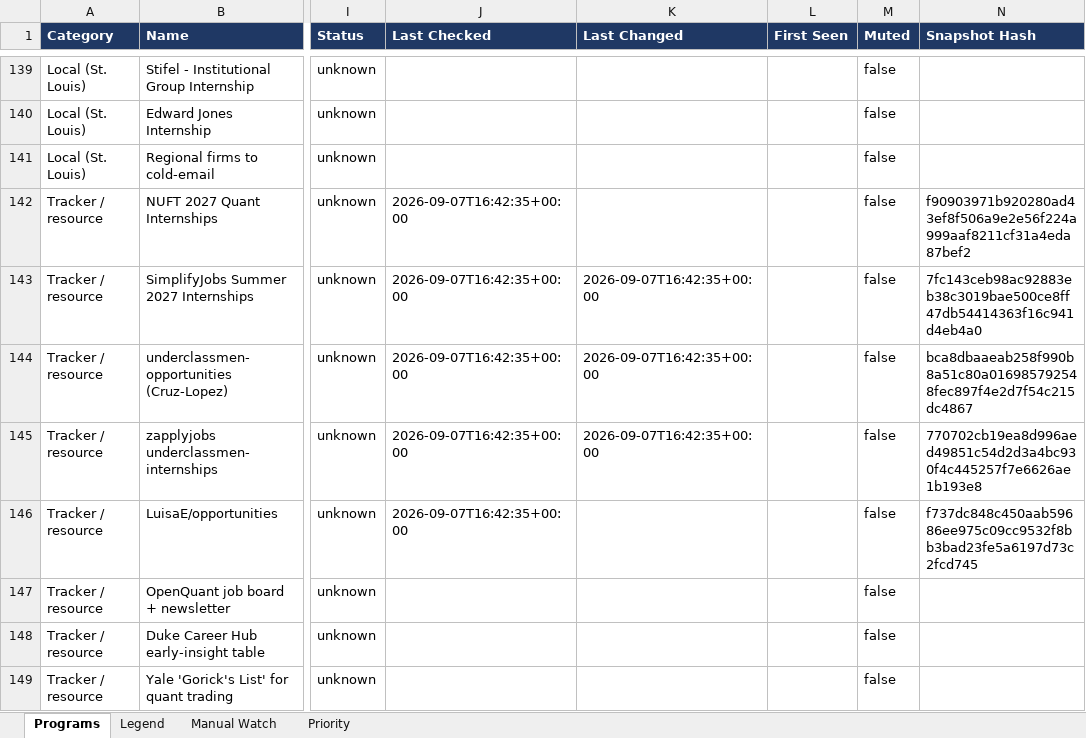
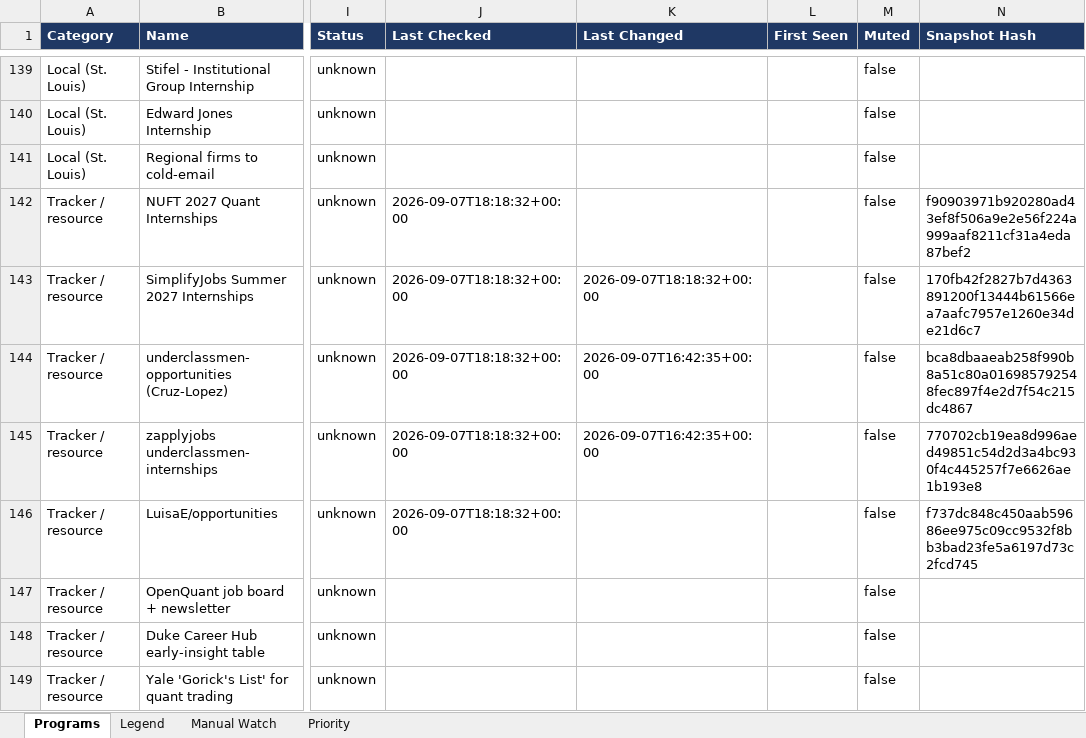
Before and after one commit to YeziShanYang/Internship-Opportunity-Aggregator, an Excel workbook: out/programs.xlsx, sheet Programs, drawn as a sheet; only a part is shown, gaps mark what is left out; values as stored, in another font and other column widths than the file's, no borders; the diff names each change by its address in the sheet, - before the commit and + after, or states it on an @@ line.

```diff
--- a/out/programs.xlsx (sheet Programs)
+++ b/out/programs.xlsx (sheet Programs)
-J142:J146 (Last Checked): 2026-09-07T16:42:35+00:00
+J142:J146 (Last Checked): 2026-09-07T18:18:32+00:00
-K143 (Last Changed): 2026-09-07T16:42:35+00:00
+K143 (Last Changed): 2026-09-07T18:18:32+00:00
-N143 (Snapshot Hash): 7fc143ceb98ac92883eb38c3019bae500ce8ff47db54414363f16c941d4eb4a0
+N143 (Snapshot Hash): 170fb42f2827b7d4363891200f13444b61566ea7aafc7957e1260e34de21d6c7
```
Also changed, not shown: 3 other files.
